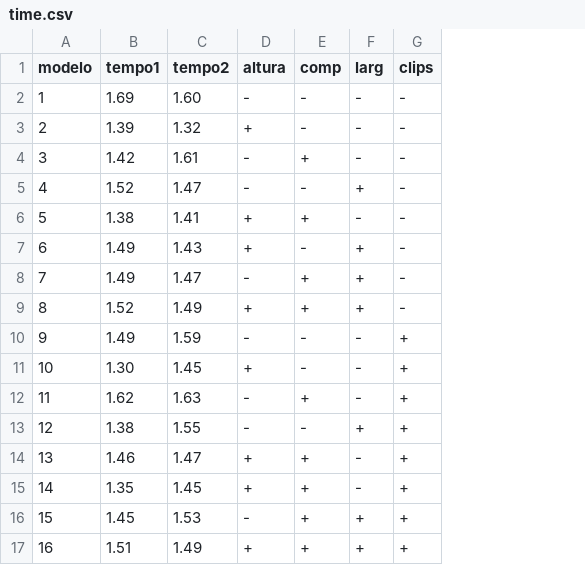
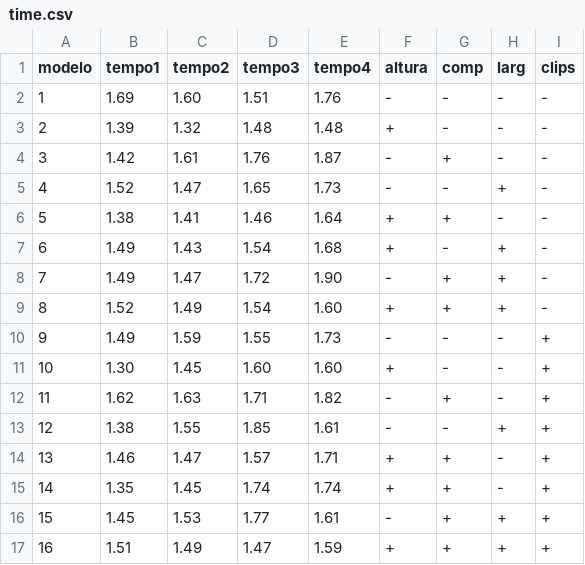
Before and after one commit to aldenpower/statistics, a CSV file: doe/doeheli/time.csv, drawn as a sheet; the diff names each change by its address in the sheet, - before the commit and + after, or states it on an @@ line.

Commit message:
add more data

```diff
--- a/doe/doeheli/time.csv
+++ b/doe/doeheli/time.csv
+column D (tempo3), rows 2-17: 1.51 | 1.48 | 1.76 | 1.65 | 1.46 | 1.54 | 1.72 | 1.54 | 1.55 | 1.60 | 1.71 | 1.85 | 1.57 | 1.74 | 1.77 | 1.47
+column E (tempo4), rows 2-17: 1.76 | 1.48 | 1.87 | 1.73 | 1.64 | 1.68 | 1.90 | 1.60 | 1.73 | 1.60 | 1.82 | 1.61 | 1.71 | 1.74 | 1.61 | 1.59
```
